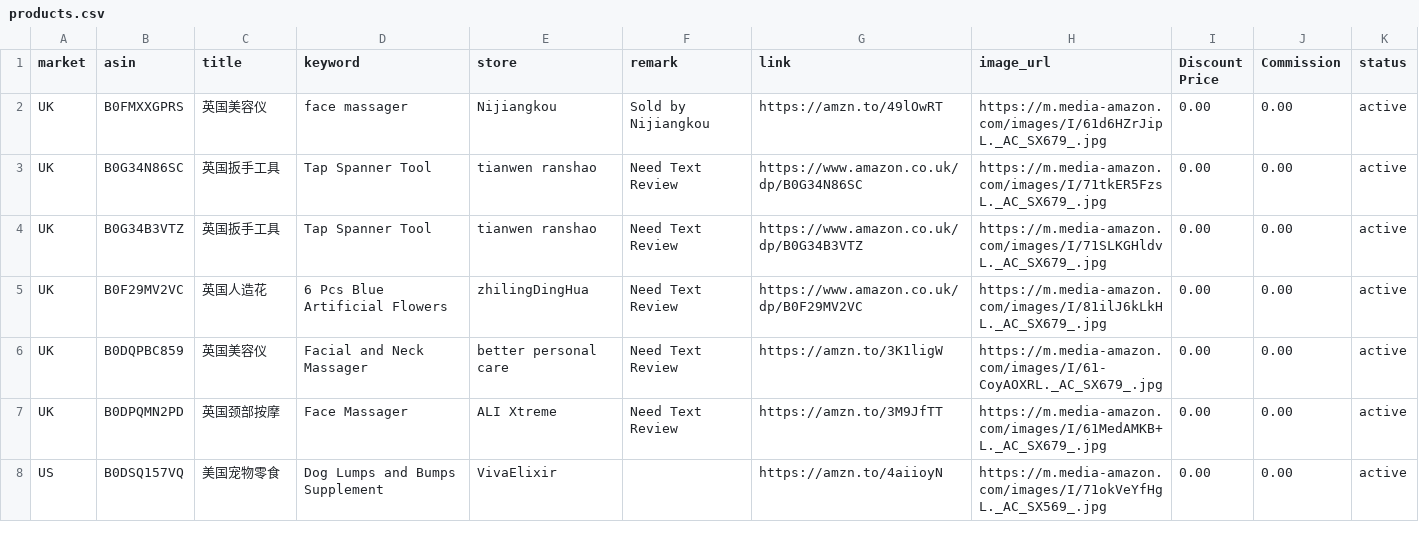
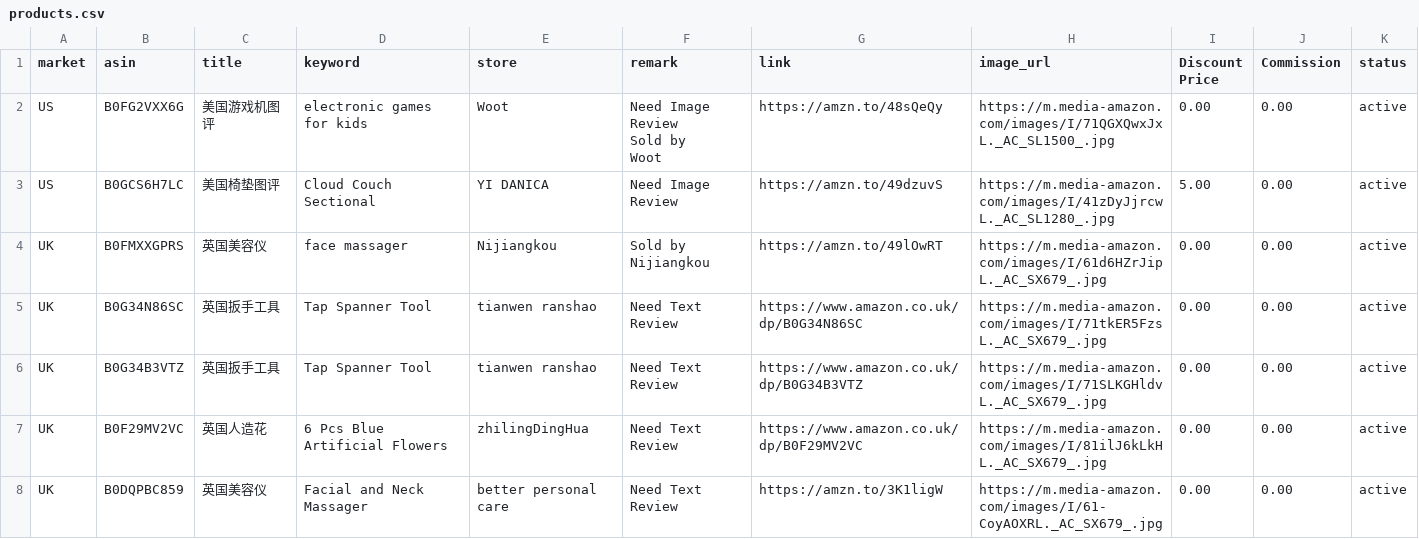
Before and after one commit to dalemy-1/ceshi, a CSV file: products.csv, drawn as a sheet; only a part is shown; the shorter side is filled out with more unchanged rows.

```diff
--- a/products.csv
+++ b/products.csv
@@ -1,2 +1,6 @@
 market,asin,title,keyword,store,remark,link,image_url,Discount Price,Commission,status
+US,B0FG2VXX6G,美国游戏机图评,"    electronic games for kids",Woot,"Need Image Review
+Sold by
+Woot",https://amzn.to/48sQeQy,https://m.media-amazon.com/images/I/71QGXQwxJxL._AC_SL1500_.jpg,0.00,0.00,active
+US,B0GCS6H7LC,美国椅垫图评," Cloud Couch Sectional"," YI DANICA",Need Image Review,https://amzn.to/49dzuvS,https://m.media-amazon.com/images/I/41zDyJjrcwL._AC_SL1280_.jpg,5.00,0.00,active
 UK,B0FMXXGPRS,英国美容仪,face massager,Nijiangkou,Sold by Nijiangkou,https://amzn.to/49lOwRT,https://m.media-amazon.com/images/I/61d6HZrJipL._AC_SX679_.jpg,0.00,0.00,active
```
Also changed, not shown: 1 other file.
